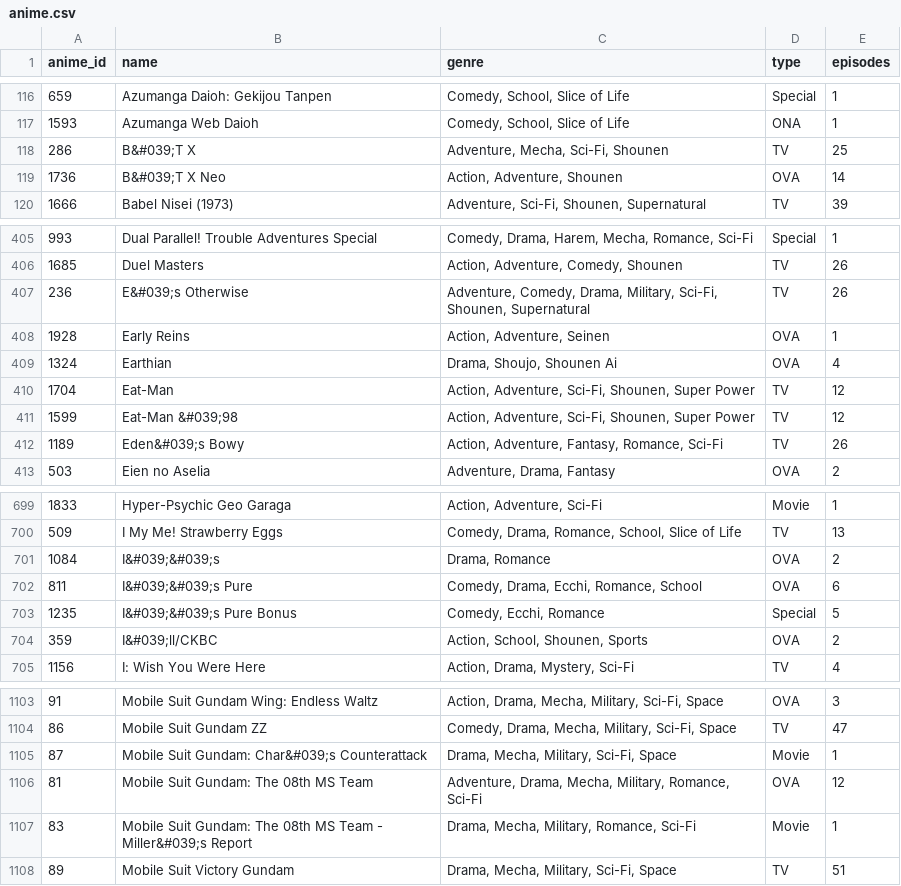
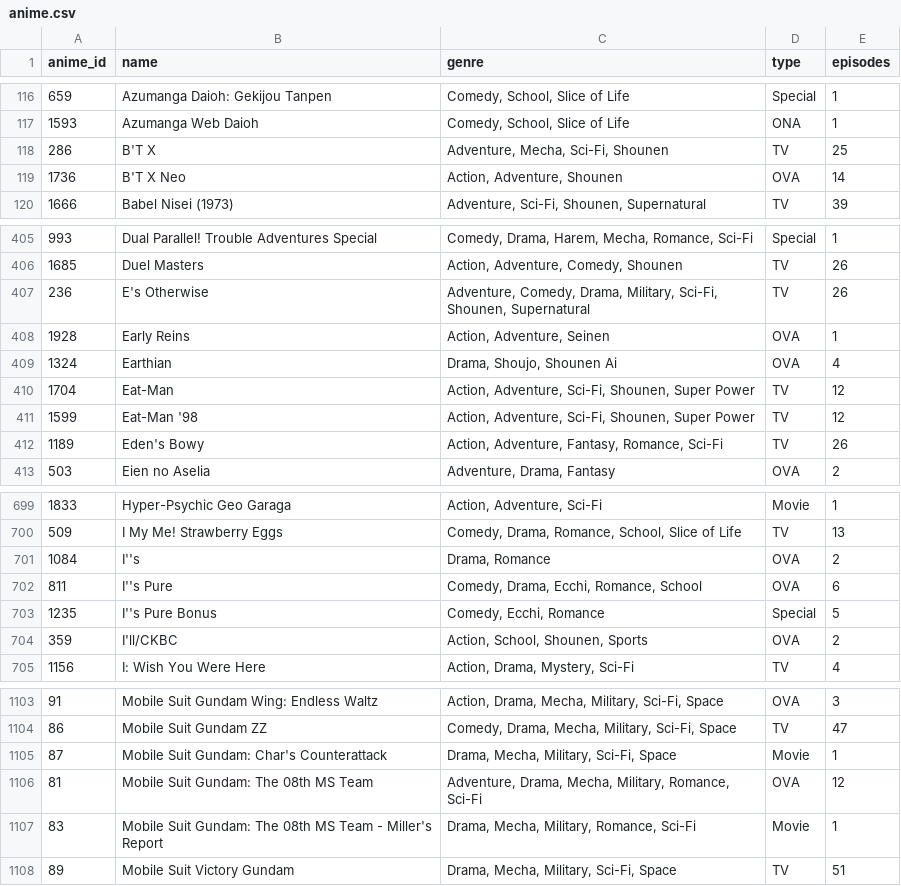
Before and after one commit to Davgodfer/Entregable_Django, a CSV file: main/data/animeRS_Dataset/anime.csv, drawn as a sheet; only a part is shown, gaps mark what is left out; the diff covers the shown part only.

Commit message:
cargar animes y generos

```diff
--- a/main/data/animeRS_Dataset/anime.csv
+++ b/main/data/animeRS_Dataset/anime.csv
@@ -117,4 +117,4 @@
 1593;Azumanga Web Daioh;Comedy, School, Slice of Life;ONA;1
-286;"B&#039;T X";Adventure, Mecha, Sci-Fi, Shounen;TV;25
-1736;"B&#039;T X Neo";Action, Adventure, Shounen;OVA;14
+286;"B'T X";Adventure, Mecha, Sci-Fi, Shounen;TV;25
+1736;"B'T X Neo";Action, Adventure, Shounen;OVA;14
 1666;Babel Nisei (1973);Adventure, Sci-Fi, Shounen, Supernatural;TV;39
@@ -406,3 +406,3 @@
 1685;Duel Masters;Action, Adventure, Comedy, Shounen;TV;26
-236;"E&#039;s Otherwise";Adventure, Comedy, Drama, Military, Sci-Fi, Shounen, Supernatural;TV;26
+236;"E's Otherwise";Adventure, Comedy, Drama, Military, Sci-Fi, Shounen, Supernatural;TV;26
 1928;Early Reins;Action, Adventure, Seinen;OVA;1
@@ -410,4 +410,4 @@
 1704;Eat-Man;Action, Adventure, Sci-Fi, Shounen, Super Power;TV;12
-1599;"Eat-Man &#039;98";Action, Adventure, Sci-Fi, Shounen, Super Power;TV;12
-1189;"Eden&#039;s Bowy";Action, Adventure, Fantasy, Romance, Sci-Fi;TV;26
+1599;"Eat-Man '98";Action, Adventure, Sci-Fi, Shounen, Super Power;TV;12
+1189;"Eden's Bowy";Action, Adventure, Fantasy, Romance, Sci-Fi;TV;26
 503;Eien no Aselia;Adventure, Drama, Fantasy;OVA;2
@@ -700,6 +700,6 @@
 509;I My Me! Strawberry Eggs;Comedy, Drama, Romance, School, Slice of Life;TV;13
-1084;"I&#039;&#039;s";Drama, Romance;OVA;2
-811;"I&#039;&#039;s Pure";Comedy, Drama, Ecchi, Romance, School;OVA;6
-1235;"I&#039;&#039;s Pure Bonus";Comedy, Ecchi, Romance;Special;5
-359;"I&#039;ll/CKBC";Action, School, Shounen, Sports;OVA;2
+1084;"I''s";Drama, Romance;OVA;2
+811;"I''s Pure";Comedy, Drama, Ecchi, Romance, School;OVA;6
+1235;"I''s Pure Bonus";Comedy, Ecchi, Romance;Special;5
+359;"I'll/CKBC";Action, School, Shounen, Sports;OVA;2
 1156;I: Wish You Were Here;Action, Drama, Mystery, Sci-Fi;TV;4
@@ -1104,5 +1104,5 @@
 86;Mobile Suit Gundam ZZ;Comedy, Drama, Mecha, Military, Sci-Fi, Space;TV;47
-87;"Mobile Suit Gundam: Char&#039;s Counterattack";Drama, Mecha, Military, Sci-Fi, Space;Movie;1
+87;"Mobile Suit Gundam: Char's Counterattack";Drama, Mecha, Military, Sci-Fi, Space;Movie;1
 81;Mobile Suit Gundam: The 08th MS Team;Adventure, Drama, Mecha, Military, Romance, Sci-Fi;OVA;12
-83;"Mobile Suit Gundam: The 08th MS Team - Miller&#039;s Report";Drama, Mecha, Military, Romance, Sci-Fi;Movie;1
+83;"Mobile Suit Gundam: The 08th MS Team - Miller's Report";Drama, Mecha, Military, Romance, Sci-Fi;Movie;1
 89;Mobile Suit Victory Gundam;Drama, Mecha, Military, Sci-Fi, Space;TV;51
```
Also changed, not shown: 17 edited cells elsewhere in this file, 4 other files.
